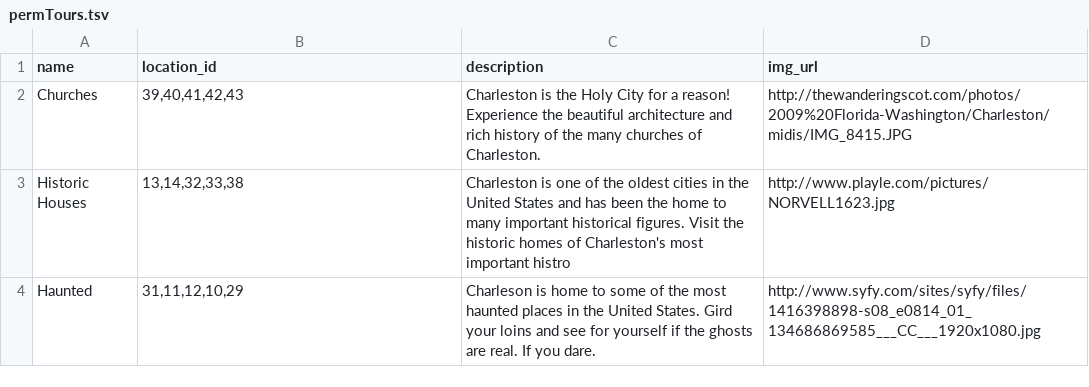
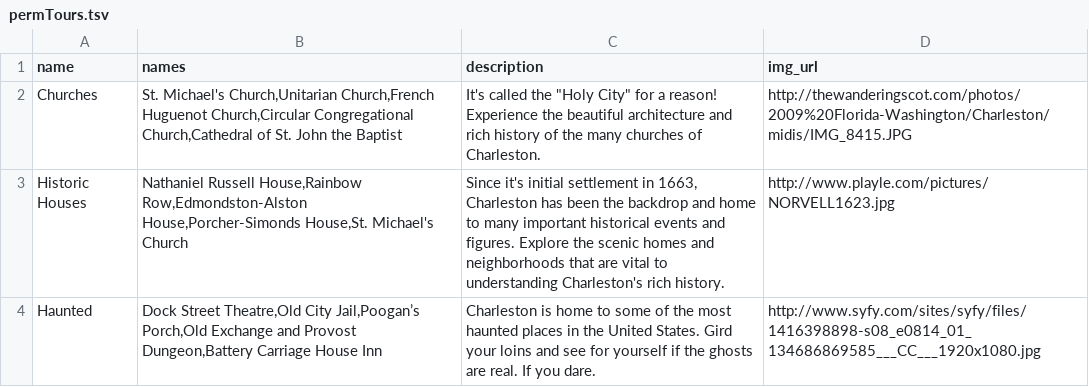
Before and after one commit to IronYardGroupProjects/Sherpa, a TSV file: permTours.tsv, drawn as a sheet.

```diff
--- a/permTours.tsv
+++ b/permTours.tsv
@@ -1,4 +1,4 @@
-name	location_id	description	img_url
-Churches	39,40,41,42,43	Charleston is the Holy City for a reason! Experience the beautiful architecture and rich history of the many churches of Charleston.	http://thewanderingscot.com/photos/2009%20Florida-Washington/Charleston/midis/IMG_8415.JPG
-Historic Houses	13,14,32,33,38	Charleston is one of the oldest cities in the United States and has been the home to many important historical figures. Visit the historic homes of Charleston's most important histro	http://www.playle.com/pictures/NORVELL1623.jpg
-Haunted	31,11,12,10,29	Charleson is home to some of the most haunted places in the United States. Gird your loins and see for yourself if the ghosts are real. If you dare. 	http://www.syfy.com/sites/syfy/files/1416398898-s08_e0814_01_134686869585___CC___1920x1080.jpg
+name	names	description	img_url
+Churches	St. Michael's Church,Unitarian Church,French Huguenot Church,Circular Congregational Church,Cathedral of St. John the Baptist	It's called the "Holy City" for a reason! Experience the beautiful architecture and rich history of the many churches of Charleston.	http://thewanderingscot.com/photos/2009%20Florida-Washington/Charleston/midis/IMG_8415.JPG
+Historic Houses	Nathaniel Russell House,Rainbow Row,Edmondston-Alston House,Porcher-Simonds House,St. Michael's Church	Since it's initial settlement in 1663, Charleston has been the backdrop and home to many important historical events and figures. Explore the scenic homes and neighborhoods that are vital to understanding Charleston's rich history. 	http://www.playle.com/pictures/NORVELL1623.jpg
+Haunted	Dock Street Theatre,Old City Jail,Poogan’s Porch,Old Exchange and Provost Dungeon,Battery Carriage House Inn	Charleston is home to some of the most haunted places in the United States. Gird your loins and see for yourself if the ghosts are real. If you dare. 	http://www.syfy.com/sites/syfy/files/1416398898-s08_e0814_01_134686869585___CC___1920x1080.jpg
```
Also changed, not shown: locations.tsv, 6 other files.
